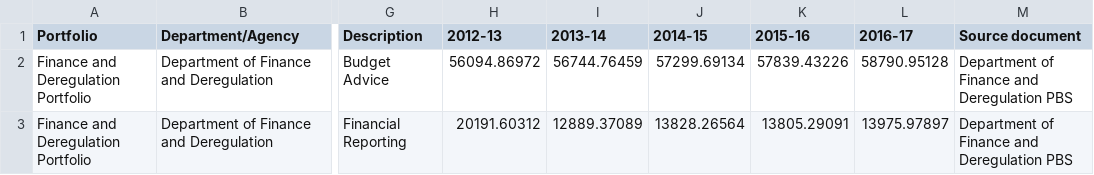
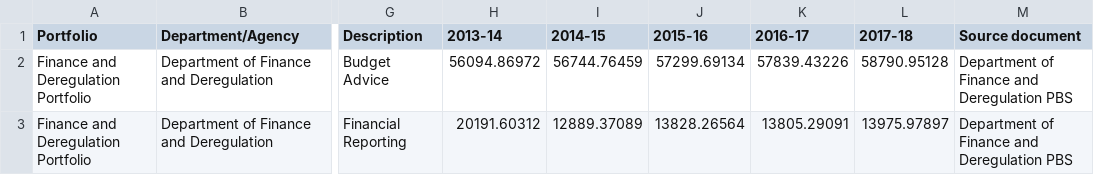
Before and after one commit to robbiewain/theopenbudget, a CSV file: app/data/budget.csv, drawn as a sheet; only a part is shown, gaps mark what is left out; the diff names each change by its address in the sheet, - before the commit and + after, or states it on an @@ line.

```diff
--- a/app/data/budget.csv
+++ b/app/data/budget.csv
-H1: 2012-13
+H1: 2013-14
-I1: 2013-14
+I1: 2014-15
-J1: 2014-15
+J1: 2015-16
-K1: 2015-16
+K1: 2016-17
-L1: 2016-17
+L1: 2017-18
```
Also changed, not shown: app/data/budget_13actual_dummy.csv, app/data/budget_14sample.csv, 3 other files.
